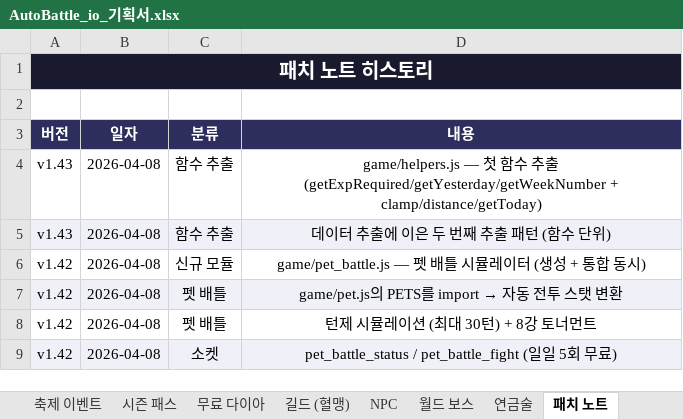
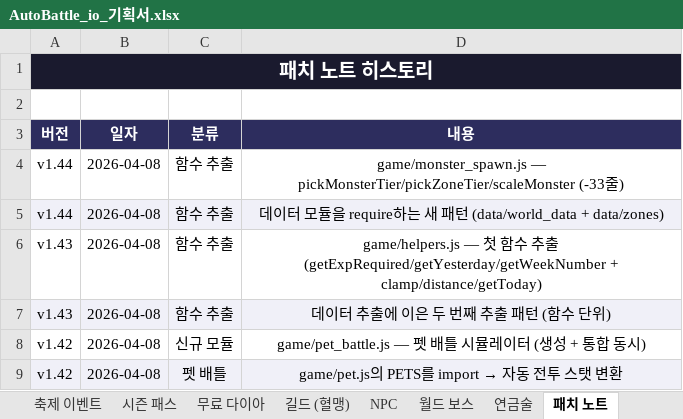
Before and after one commit to goodholic/Baduk-Marble, an Excel workbook: AutoBattle_io_기획서.xlsx, sheet 패치 노트, drawn as a sheet; only a part is shown; the shorter side is filled out with more unchanged rows; values as stored, in another font and other column widths than the file's, no borders; the diff names each change by its address in the sheet, - before the commit and + after, or states it on an @@ line.

```diff
--- a/AutoBattle_io_기획서.xlsx (sheet 패치 노트)
+++ b/AutoBattle_io_기획서.xlsx (sheet 패치 노트)
+row 4: v1.44 | 2026-04-08 | 함수 추출 | game/monster_spawn.js — pickMonsterTier/pickZoneTier/scaleMonster (-33줄)
+row 5: v1.44 | 2026-04-08 | 함수 추출 | 데이터 모듈을 require하는 새 패턴 (data/world_data + data/zones)
```
Also changed, not shown: sheet v1.9 ~ v1.44, other sheet tabs, 3 other files.
